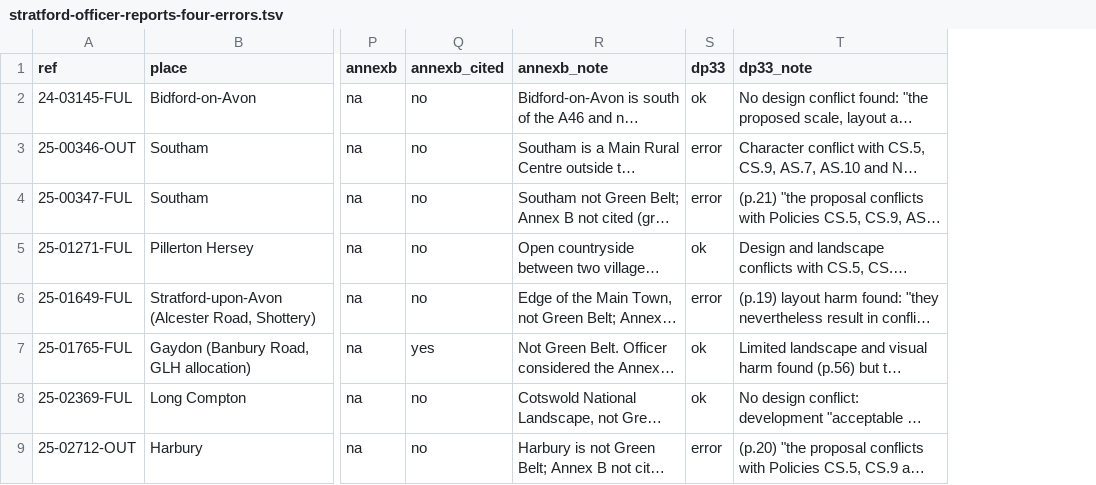
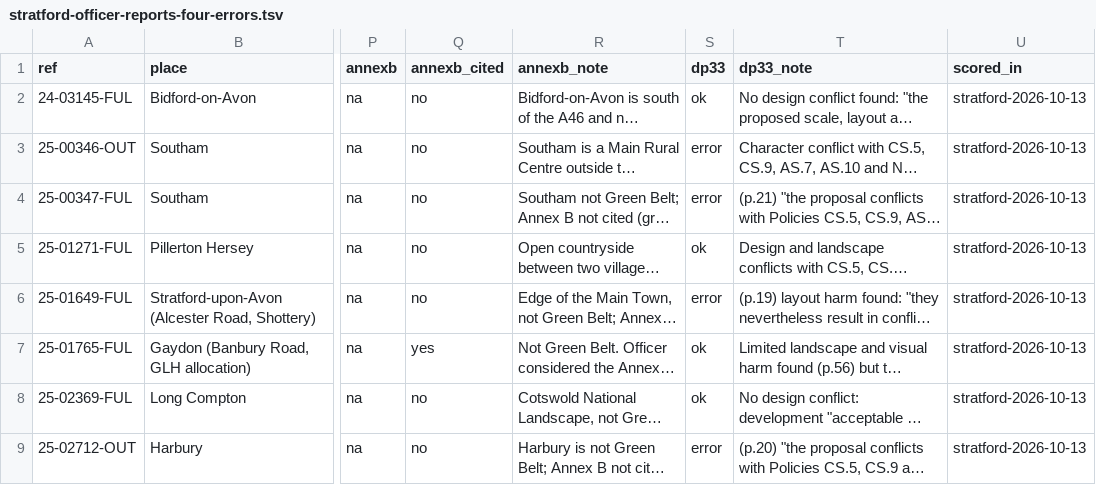
Before and after one commit to planningdistilled/research, a TSV file: data/decisions/analysis/stratford-officer-reports-four-errors.tsv, drawn as a sheet; only a part is shown, gaps mark what is left out; long unchanged cells end in …; the diff names each change by its address in the sheet, - before the commit and + after, or states it on an @@ line.

```diff
--- a/data/decisions/analysis/stratford-officer-reports-four-errors.tsv
+++ b/data/decisions/analysis/stratford-officer-reports-four-errors.tsv
+column U (scored_in), rows 2-9: all stratford-2026-10-13
```
Also changed, not shown: 3 other files.
